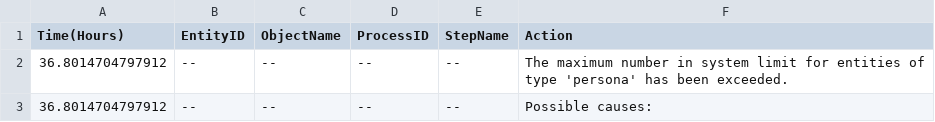
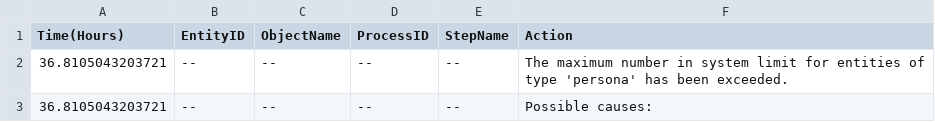
Before and after one commit to esnorki2008/orangutan1, a CSV file: [MyS1]Proyecto/Proyecto_Model_trace.csv, drawn as a sheet.

```diff
--- a/[MyS1]Proyecto/Proyecto_Model_trace.csv
+++ b/[MyS1]Proyecto/Proyecto_Model_trace.csv
@@ -1,3 +1,3 @@
 Time(Hours),EntityID,ObjectName,ProcessID,StepName,Action
-36.8014704797912,--,--,--,--,The maximum number in system limit for entities of type 'persona' has been exceeded.
-36.8014704797912,--,--,--,--,Possible causes:
+36.8105043203721,--,--,--,--,The maximum number in system limit for entities of type 'persona' has been exceeded.
+36.8105043203721,--,--,--,--,Possible causes:
```
Also changed, not shown: 2 other files.
